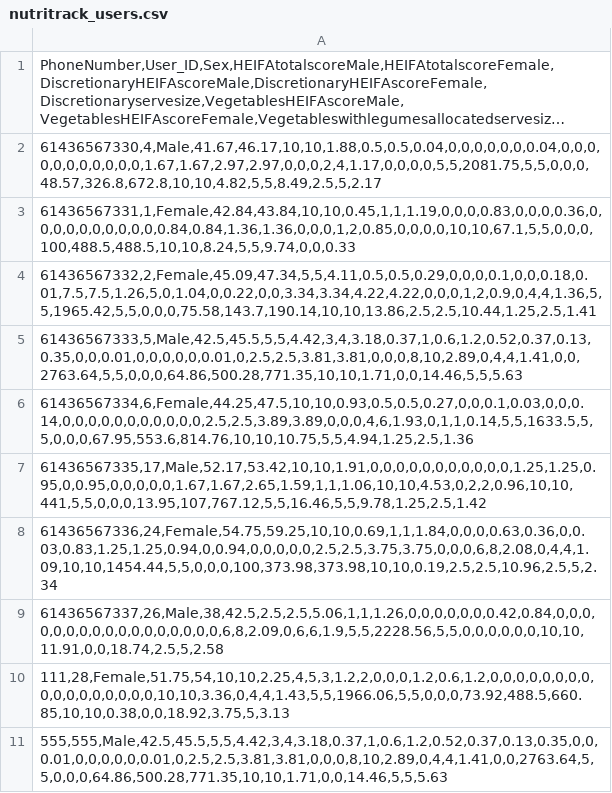
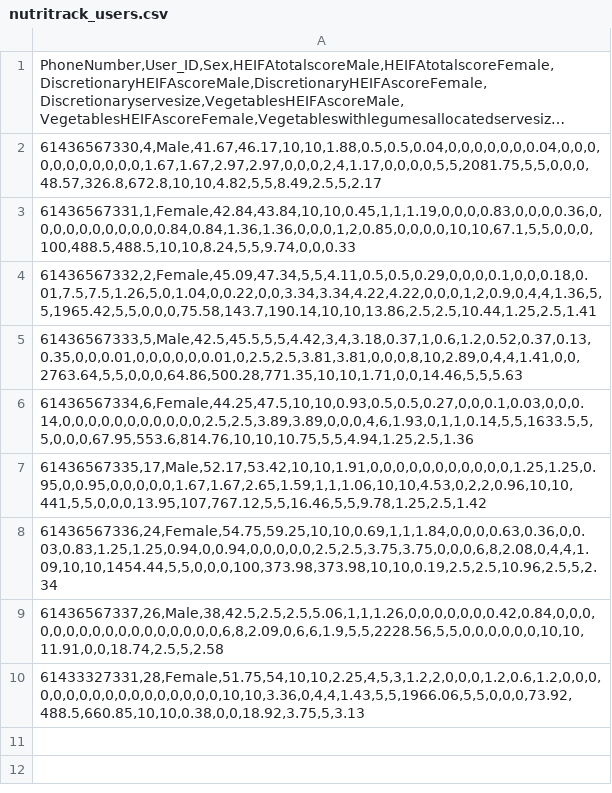
Before and after one commit to bryanerjunyet/NutriTrack_App, a CSV file: app/src/main/assets/nutritrack_users.csv, drawn as a sheet; long unchanged cells end in ….

```diff
--- a/app/src/main/assets/nutritrack_users.csv
+++ b/app/src/main/assets/nutritrack_users.csv
@@ -9,3 +9,2 @@
 "61436567337,26,Male,38,42.5,2.5,2.5,5.06,1,1,1.26,0,0,0,0,0,0,0.42,0.84,0,0,0,0,0,0,0,0,0,0,0,0,0,0,0,0,0,6,8,2.09,0,6,6,1.9,5,5,2228.56,5,5,0,0,0,0,0,0,10,10,11.91,0,0,18.74,2.5,5,2.58"
-"111,28,Female,51.75,54,10,10,2.25,4,5,3,1.2,2,0,0,0,1.2,0.6,1.2,0,0,0,0,0,0,0,0,0,0,0,0,0,0,0,0,0,10,10,3.36,0,4,4,1.43,5,5,1966.06,5,5,0,0,0,73.92,488.5,660.85,10,10,0.38,0,0,18.92,3.75,5,3.13"
-"555,555,Male,42.5,45.5,5,5,4.42,3,4,3.18,0.37,1,0.6,1.2,0.52,0.37,0.13,0.35,0,0,0.01,0,0,0,0,0,0.01,0,2.5,2.5,3.81,3.81,0,0,0,8,10,2.89,0,4,4,1.41,0,0,2763.64,5,5,0,0,0,64.86,500.28,771.35,10,10,1.71,0,0,14.46,5,5,5.63"
+"61433327331,28,Female,51.75,54,10,10,2.25,4,5,3,1.2,2,0,0,0,1.2,0.6,1.2,0,0,0,0,0,0,0,0,0,0,0,0,0,0,0,0,0,10,10,3.36,0,4,4,1.43,5,5,1966.06,5,5,0,0,0,73.92,488.5,660.85,10,10,0.38,0,0,18.92,3.75,5,3.13"
```
Also changed, not shown: 2 other files.
